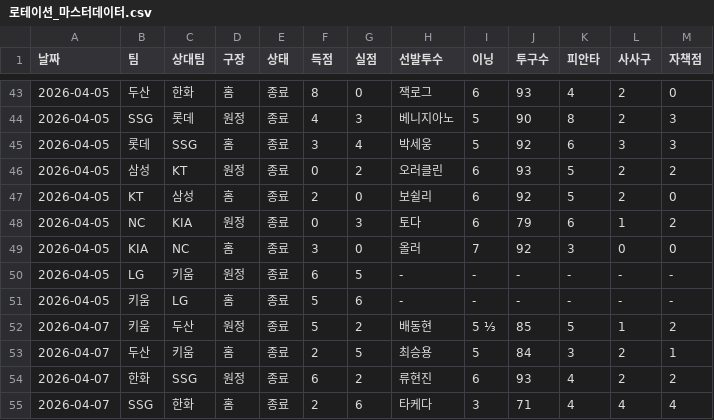
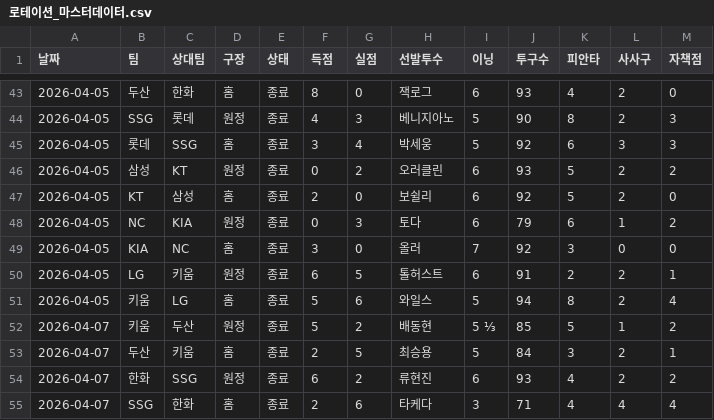
Before and after one commit to smmartworld/kbostarter, a CSV file: 로테이션_마스터데이터.csv, drawn as a sheet; only a part is shown, gaps mark what is left out.

```diff
--- a/로테이션_마스터데이터.csv
+++ b/로테이션_마스터데이터.csv
@@ -49,4 +49,4 @@
 2026-04-05,KIA,NC,홈,종료,3,0,올러,7,92,3,0,0
-2026-04-05,LG,키움,원정,종료,6,5,-,-,-,-,-,-
-2026-04-05,키움,LG,홈,종료,5,6,-,-,-,-,-,-
+2026-04-05,LG,키움,원정,종료,6,5,톨허스트,6,91,2,2,1
+2026-04-05,키움,LG,홈,종료,5,6,와일스,5,94,8,2,4
 2026-04-07,키움,두산,원정,종료,5,2,배동현,5 ⅓,85,5,1,2
```
